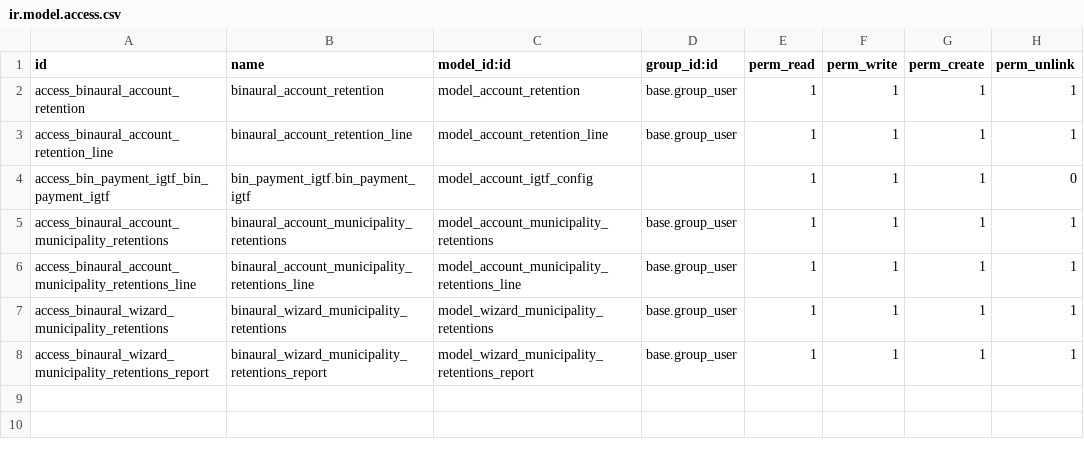
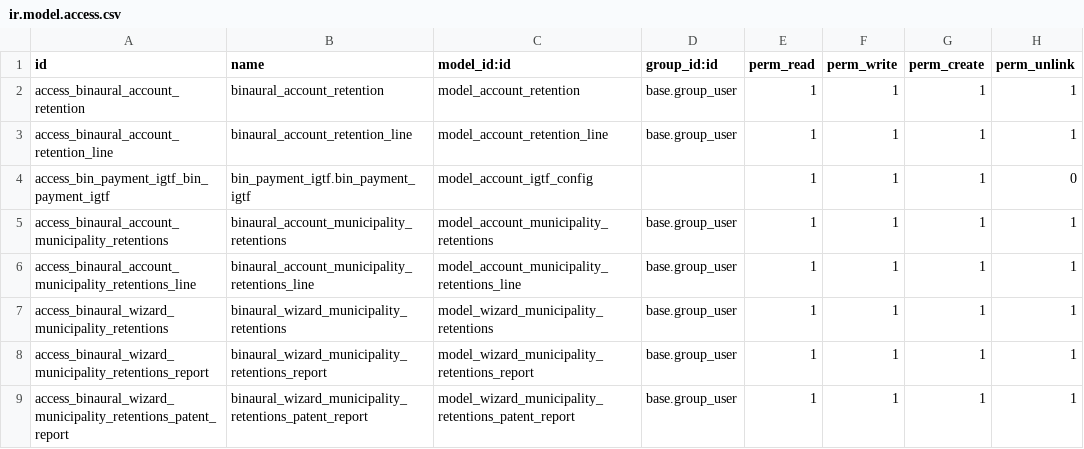
Before and after one commit to binaural-dev/integrabsdolares-4, a CSV file: modules/binaural_facturacion/security/ir.model.access.csv, drawn as a sheet; the diff names each change by its address in the sheet, - before the commit and + after, or states it on an @@ line.

Commit message:
issue: Formato Informe de Patente Municipal en Excel (Bs)

```diff
--- a/modules/binaural_facturacion/security/ir.model.access.csv
+++ b/modules/binaural_facturacion/security/ir.model.access.csv
+row 9: access_binaural_wizard_municipality_retentions_patent_report | binaural_wizard_municipality_retentions_patent_report | model_wizard_municipality_retentions_patent_report | base.group_user | 1 | 1 | 1 | 1
```
Also changed, not shown: 7 other files.
